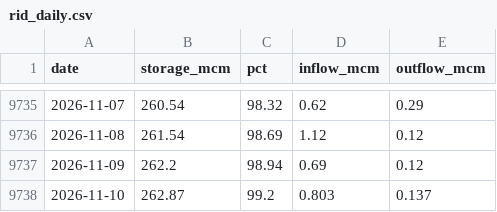
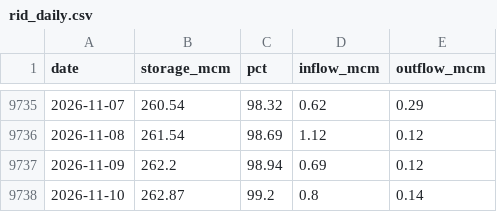
Before and after one commit to jonnyvector/mae-ngat-tube-calendar, a CSV file: data/rid_daily.csv, drawn as a sheet; only a part is shown, gaps mark what is left out.

Commit message:
Data update 2026-11-10

```diff
--- a/data/rid_daily.csv
+++ b/data/rid_daily.csv
@@ -9737,2 +9737,2 @@ date,storage_mcm,pct,inflow_mcm,outflow_mcm
 2026-11-09,262.2,98.94,0.69,0.12
-2026-11-10,262.87,99.2,0.803,0.137
+2026-11-10,262.87,99.2,0.8,0.14
```
